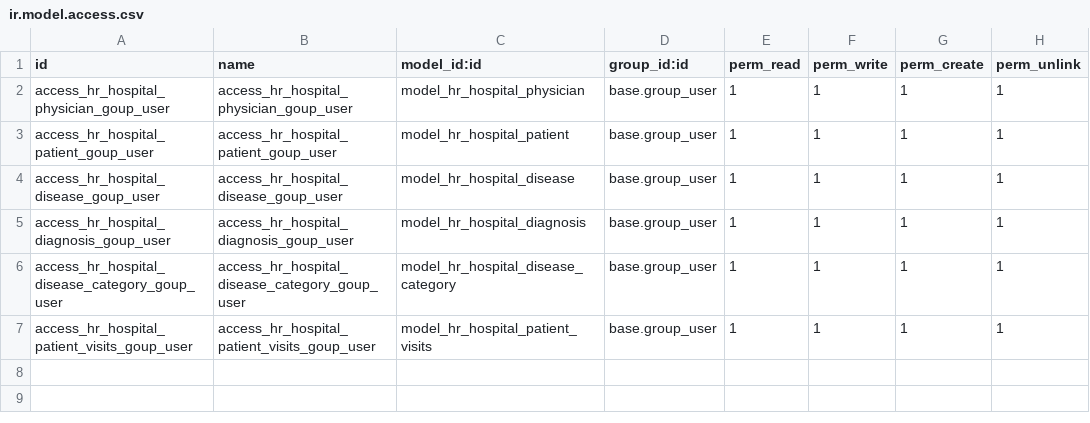
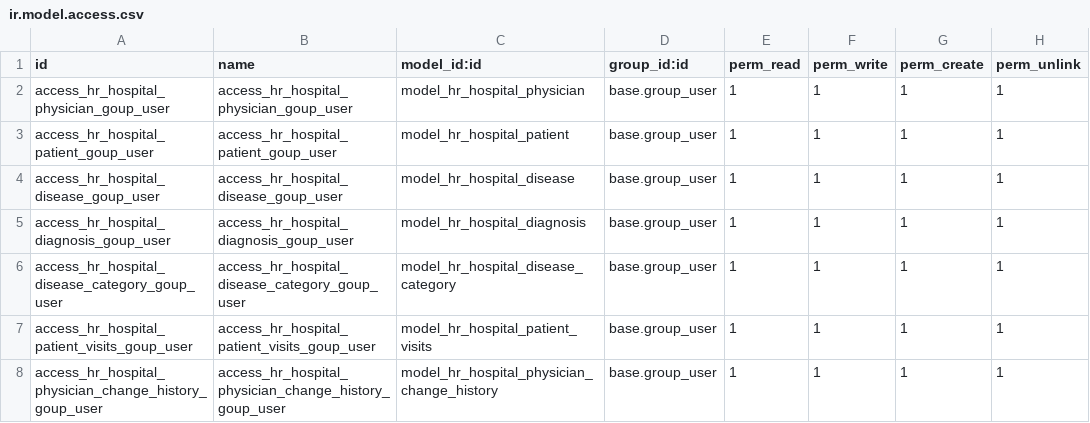
Before and after one commit to antonovmike/hr_hospital, a CSV file: security/ir.model.access.csv, drawn as a sheet.

Commit message:
[IMP] Added model PhysicianChangeHistory that contains the following data: date_established, patient_id, physician_id

```diff
--- a/security/ir.model.access.csv
+++ b/security/ir.model.access.csv
@@ -7 +7,2 @@ access_hr_hospital_disease_category_goup_user,access_hr_hospital_disease_categor
 access_hr_hospital_patient_visits_goup_user,access_hr_hospital_patient_visits_goup_user,model_hr_hospital_patient_visits,base.group_user,1,1,1,1
+access_hr_hospital_physician_change_history_goup_user,access_hr_hospital_physician_change_history_goup_user,model_hr_hospital_physician_change_history,base.group_user,1,1,1,1
```
Also changed, not shown: 4 other files.
